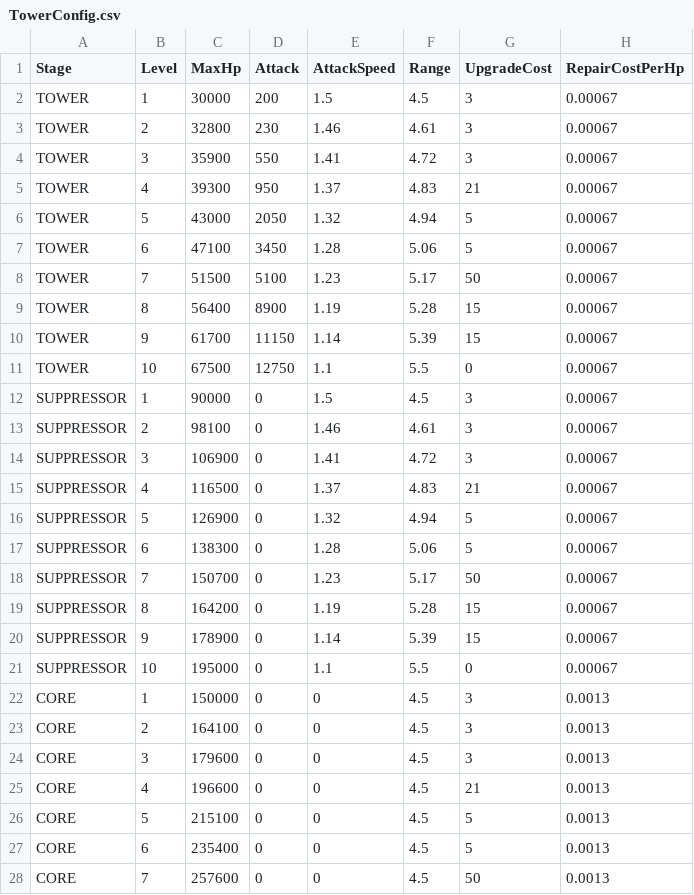
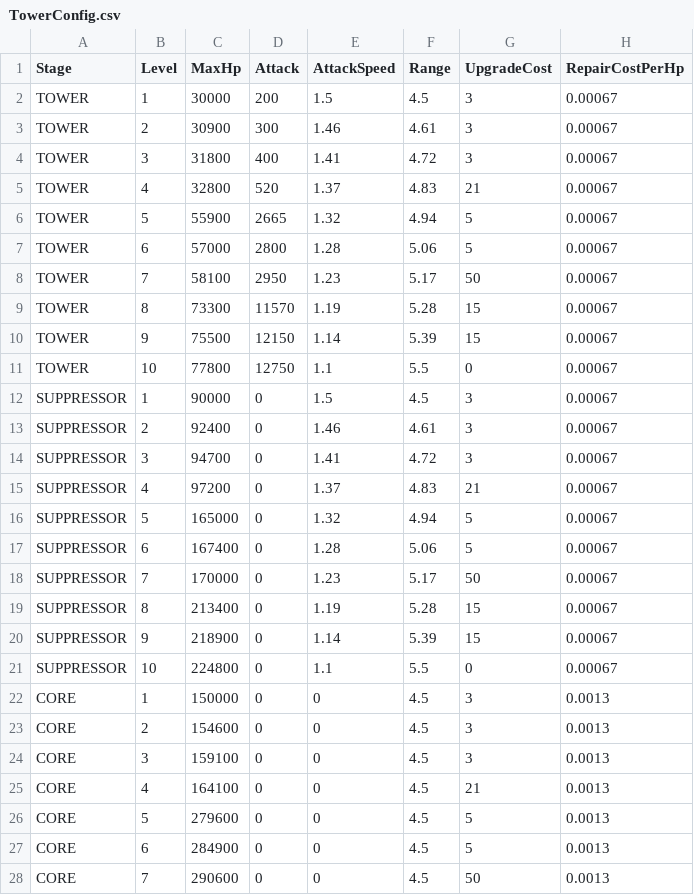
Before and after one commit to alsrn5172/villagedefense, a CSV file: RootDesk/MyDesk/TowerConfig.csv, drawn as a sheet; only a part is shown; the diff covers the shown part only; the diff names each change by its address in the sheet, - before the commit and + after, or states it on an @@ line.

```diff
--- a/RootDesk/MyDesk/TowerConfig.csv
+++ b/RootDesk/MyDesk/TowerConfig.csv
-C3 (MaxHp): 32800
+C3 (MaxHp): 30900
-D3 (Attack): 230
+D3 (Attack): 300
-C4 (MaxHp): 35900
+C4 (MaxHp): 31800
-D4 (Attack): 550
+D4 (Attack): 400
-C5 (MaxHp): 39300
+C5 (MaxHp): 32800
-D5 (Attack): 950
+D5 (Attack): 520
-C6 (MaxHp): 43000
+C6 (MaxHp): 55900
-D6 (Attack): 2050
+D6 (Attack): 2665
-C7 (MaxHp): 47100
+C7 (MaxHp): 57000
-D7 (Attack): 3450
+D7 (Attack): 2800
-C8 (MaxHp): 51500
+C8 (MaxHp): 58100
-D8 (Attack): 5100
+D8 (Attack): 2950
-C9 (MaxHp): 56400
+C9 (MaxHp): 73300
-D9 (Attack): 8900
+D9 (Attack): 11570
-C10 (MaxHp): 61700
+C10 (MaxHp): 75500
-D10 (Attack): 11150
+D10 (Attack): 12150
-C11 (MaxHp): 67500
+C11 (MaxHp): 77800
-C13 (MaxHp): 98100
+C13 (MaxHp): 92400
-C14 (MaxHp): 106900
+C14 (MaxHp): 94700
-C15 (MaxHp): 116500
+C15 (MaxHp): 97200
-C16 (MaxHp): 126900
+C16 (MaxHp): 165000
-C17 (MaxHp): 138300
+C17 (MaxHp): 167400
-C18 (MaxHp): 150700
+C18 (MaxHp): 170000
-C19 (MaxHp): 164200
+C19 (MaxHp): 213400
-C20 (MaxHp): 178900
+C20 (MaxHp): 218900
-C21 (MaxHp): 195000
+C21 (MaxHp): 224800
-C23 (MaxHp): 164100
+C23 (MaxHp): 154600
-C24 (MaxHp): 179600
+C24 (MaxHp): 159100
-C25 (MaxHp): 196600
+C25 (MaxHp): 164100
-C26 (MaxHp): 215100
+C26 (MaxHp): 279600
-C27 (MaxHp): 235400
+C27 (MaxHp): 284900
-C28 (MaxHp): 257600
+C28 (MaxHp): 290600
```
Also changed, not shown: 3 edited cells elsewhere in this file, 3 other files.
